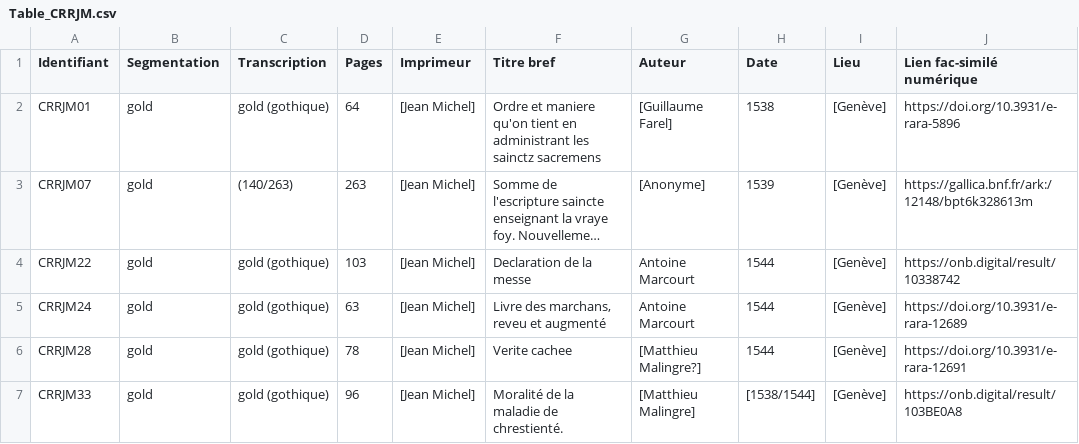
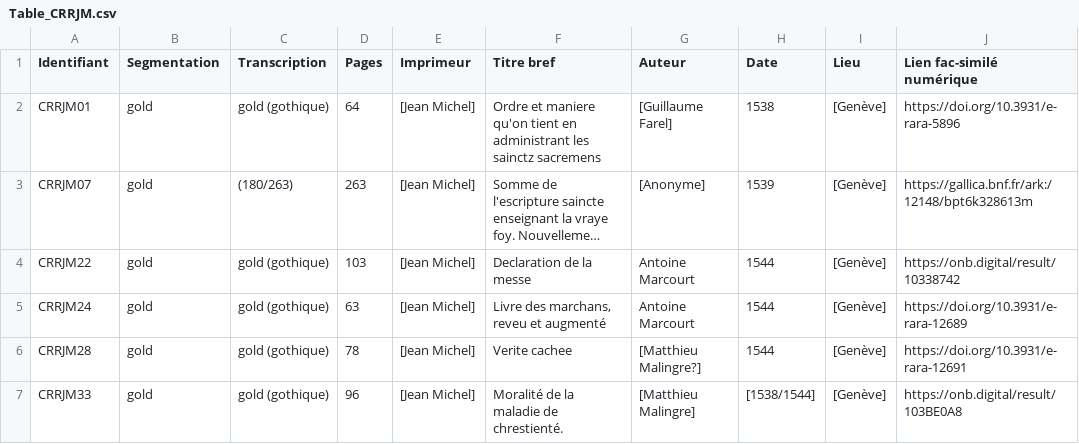
Before and after one commit to SETAFDH/HTR-SETAF-Jean-Michel, a CSV file: Table_CRRJM.csv, drawn as a sheet; only a part is shown; long unchanged cells end in …; the diff names each change by its address in the sheet, - before the commit and + after, or states it on an @@ line.

Commit message:
Update Table_CRRJM.csv

```diff
--- a/Table_CRRJM.csv
+++ b/Table_CRRJM.csv
-C3 (Transcription): (140/263)
+C3 (Transcription): (180/263)
```
